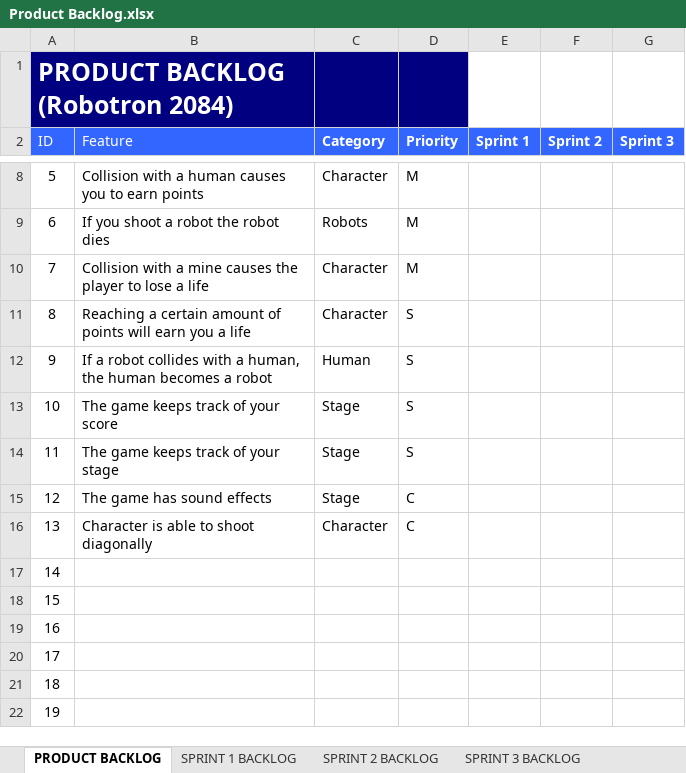
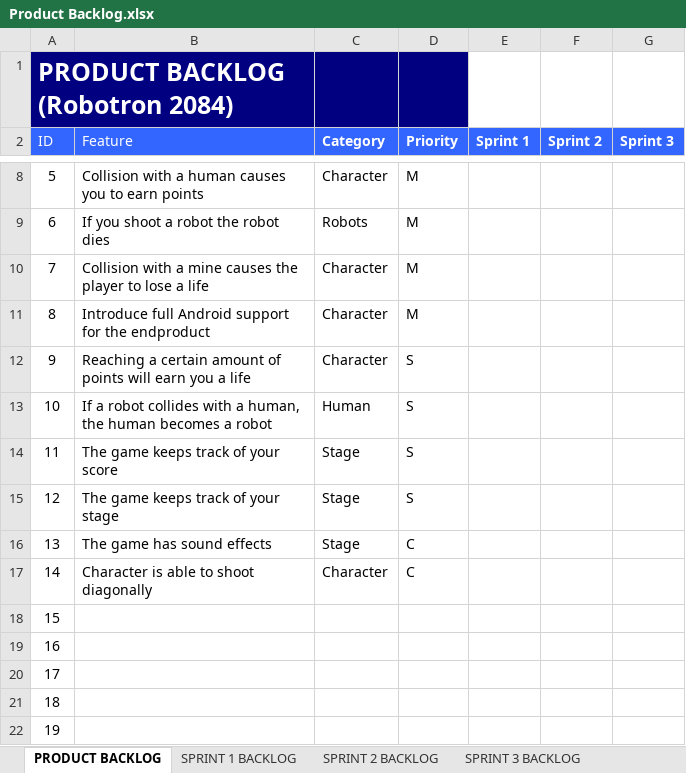
Before and after one commit to sinoz/robotron-2048, an Excel workbook: Docs/Product Backlog.xlsx, sheet PRODUCT BACKLOG, drawn as a sheet; only a part is shown, gaps mark what is left out; values as stored, in another font and other column widths than the file's, no borders; removed rows and columns are numbered as before the commit, all else as after; the diff names each change by its address in the sheet, - before the commit and + after, or states it on an @@ line.

Commit message:
Updated Product Backlog

```diff
--- a/Docs/Product Backlog.xlsx (sheet PRODUCT BACKLOG)
+++ b/Docs/Product Backlog.xlsx (sheet PRODUCT BACKLOG)
+row 11: 8 | Introduce full Android support for the endproduct | Character | M
@@ column A (ID) renumbered between rows 12 and 17 @@
-row 17: 14
```
